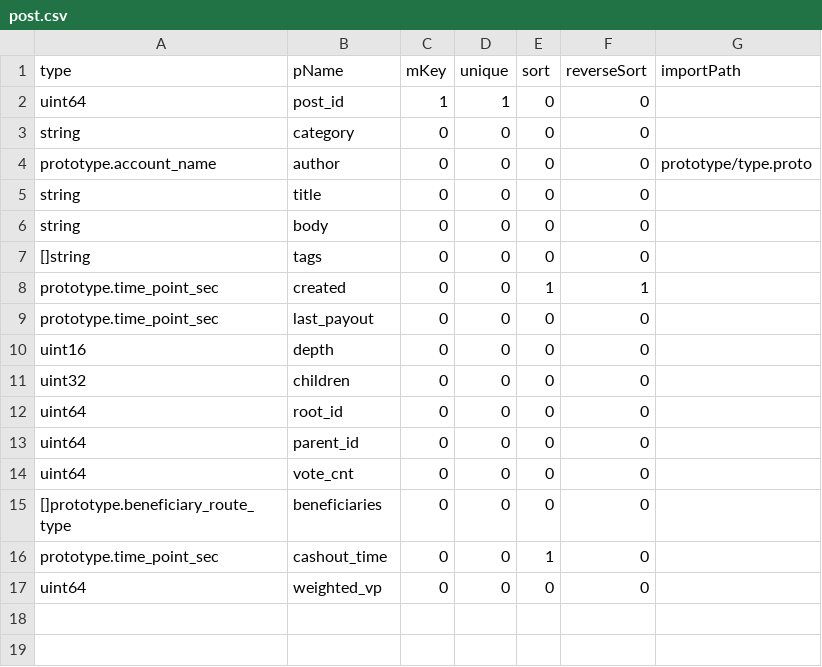
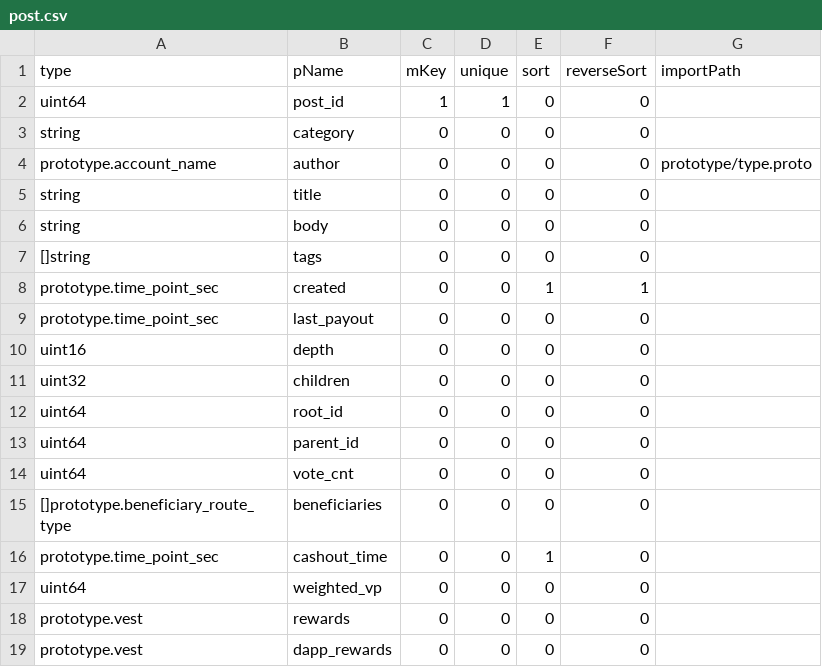
Before and after one commit to coschain/contentos-go, a CSV file: app/table/table-define/post.csv, drawn as a sheet; the diff names each change by its address in the sheet, - before the commit and + after, or states it on an @@ line.

Commit message:
add post reward

```diff
--- a/app/table/table-define/post.csv
+++ b/app/table/table-define/post.csv
+row 18: prototype.vest | rewards | 0 | 0 | 0 | 0
+row 19: prototype.vest | dapp_rewards | 0 | 0 | 0 | 0
```
Also changed, not shown: 8 other files.
